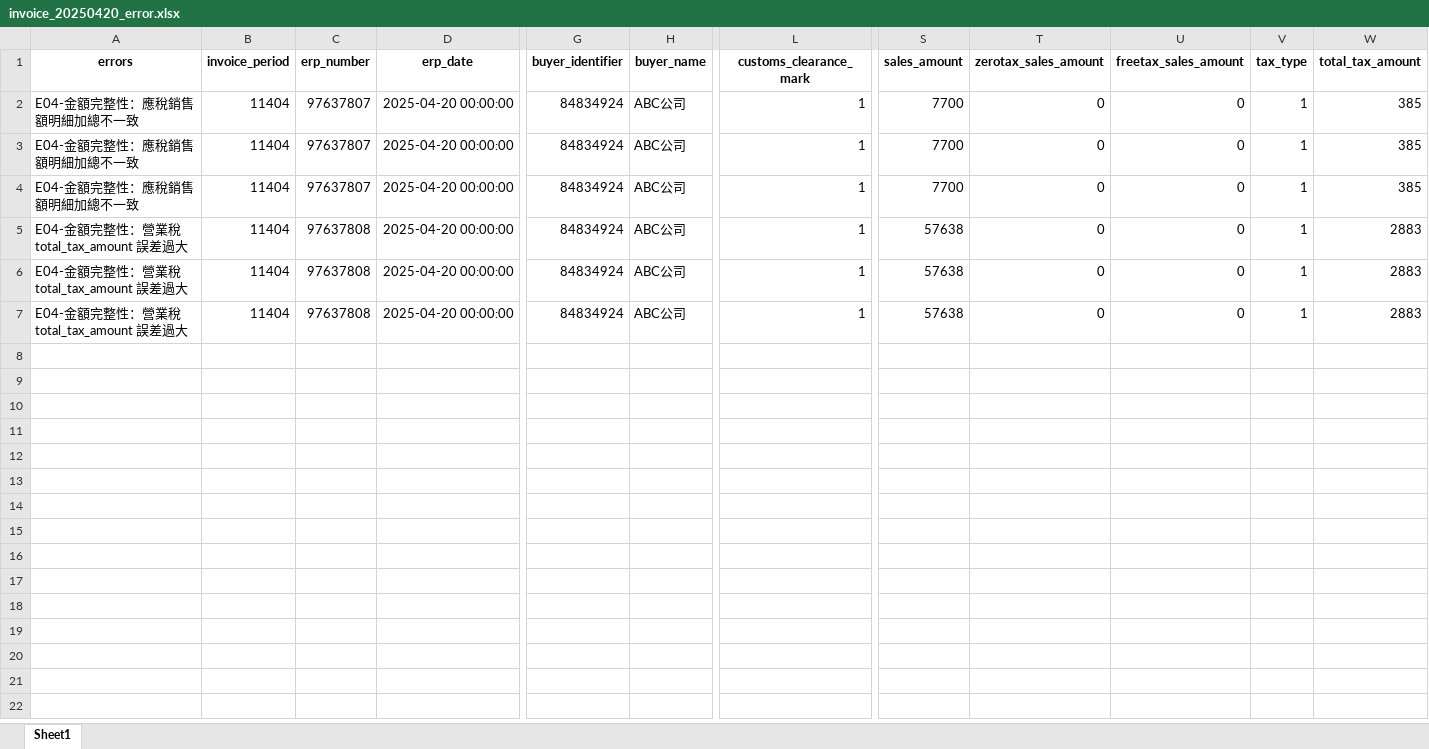
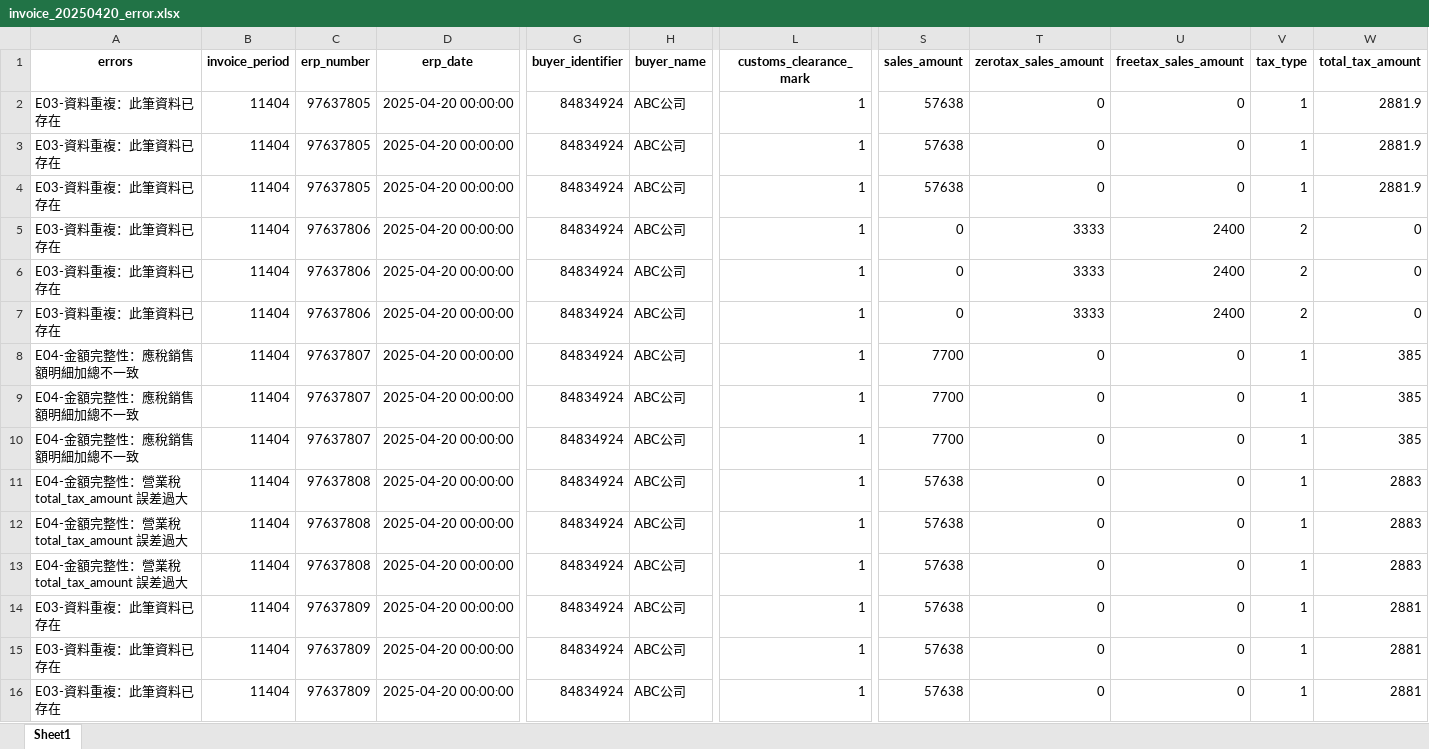
Before and after one commit to Waynelin1204/e_invoice, an Excel workbook: upload/invoice_20250420_error.xlsx, sheet Sheet1, drawn as a sheet; only a part is shown, gaps mark what is left out; values as stored, in another font and other column widths than the file's, no borders; rows hold the shown columns only; the diff names each change by its address in the sheet, - before the commit and + after, or states it on an @@ line.

```diff
--- a/upload/invoice_20250420_error.xlsx (sheet Sheet1)
+++ b/upload/invoice_20250420_error.xlsx (sheet Sheet1)
+row 2: E03-資料重複：此筆資料已存在 | 11404 | 97637805 | 2025-04-20 00:00:00 | 84834924 | ABC公司 | 1 | 57638 | 0 | 0 | 1 | 2881.9
+row 3: E03-資料重複：此筆資料已存在 | 11404 | 97637805 | 2025-04-20 00:00:00 | 84834924 | ABC公司 | 1 | 57638 | 0 | 0 | 1 | 2881.9
+row 4: E03-資料重複：此筆資料已存在 | 11404 | 97637805 | 2025-04-20 00:00:00 | 84834924 | ABC公司 | 1 | 57638 | 0 | 0 | 1 | 2881.9
+row 5: E03-資料重複：此筆資料已存在 | 11404 | 97637806 | 2025-04-20 00:00:00 | 84834924 | ABC公司 | 1 | 0 | 3333 | 2400 | 2 | 0
+row 6: E03-資料重複：此筆資料已存在 | 11404 | 97637806 | 2025-04-20 00:00:00 | 84834924 | ABC公司 | 1 | 0 | 3333 | 2400 | 2 | 0
+row 7: E03-資料重複：此筆資料已存在 | 11404 | 97637806 | 2025-04-20 00:00:00 | 84834924 | ABC公司 | 1 | 0 | 3333 | 2400 | 2 | 0
+row 14: E03-資料重複：此筆資料已存在 | 11404 | 97637809 | 2025-04-20 00:00:00 | 84834924 | ABC公司 | 1 | 57638 | 0 | 0 | 1 | 2881
+row 15: E03-資料重複：此筆資料已存在 | 11404 | 97637809 | 2025-04-20 00:00:00 | 84834924 | ABC公司 | 1 | 57638 | 0 | 0 | 1 | 2881
+row 16: E03-資料重複：此筆資料已存在 | 11404 | 97637809 | 2025-04-20 00:00:00 | 84834924 | ABC公司 | 1 | 57638 | 0 | 0 | 1 | 2881
```
Also changed, not shown: upload/allowance_20250420.xlsx, upload/allowance_20250420_error.xlsx, 19 other files.
